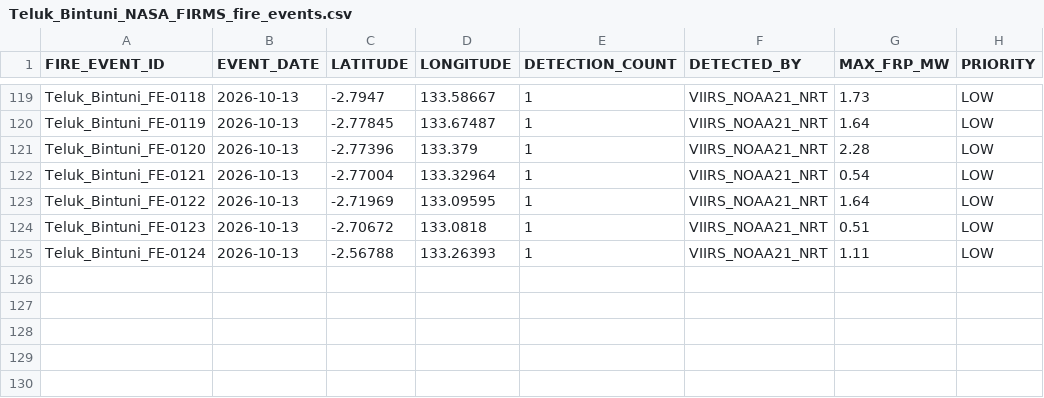
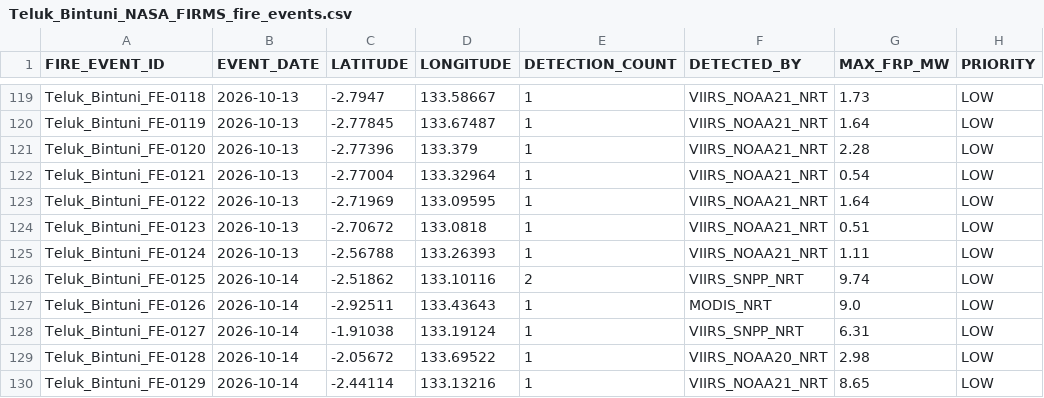
Before and after one commit to Indrmlnaa/Fire_Monitoring, a CSV file: data/v2/processed/Teluk_Bintuni_NASA_FIRMS_fire_events.csv, drawn as a sheet; only a part is shown, gaps mark what is left out.

```diff
--- a/data/v2/processed/Teluk_Bintuni_NASA_FIRMS_fire_events.csv
+++ b/data/v2/processed/Teluk_Bintuni_NASA_FIRMS_fire_events.csv
@@ -125 +125,6 @@ Teluk_Bintuni_FE-0123,2026-10-13,-2.70672,133.0818,1,VIIRS_NOAA21_NRT,0.51,LOW
 Teluk_Bintuni_FE-0124,2026-10-13,-2.56788,133.26393,1,VIIRS_NOAA21_NRT,1.11,LOW
+Teluk_Bintuni_FE-0125,2026-10-14,-2.51862,133.10116,2,VIIRS_SNPP_NRT,9.74,LOW
+Teluk_Bintuni_FE-0126,2026-10-14,-2.92511,133.43643,1,MODIS_NRT,9.0,LOW
+Teluk_Bintuni_FE-0127,2026-10-14,-1.91038,133.19124,1,VIIRS_SNPP_NRT,6.31,LOW
+Teluk_Bintuni_FE-0128,2026-10-14,-2.05672,133.69522,1,VIIRS_NOAA20_NRT,2.98,LOW
+Teluk_Bintuni_FE-0129,2026-10-14,-2.44114,133.13216,1,VIIRS_NOAA21_NRT,8.65,LOW
```
Also changed, not shown: data/v2/processed/OKI_fire_events_rainfall.csv, data/v2/processed/Teluk_Bintuni_NASA_FIRMS_spatial_analysis.csv, 2 other files.
